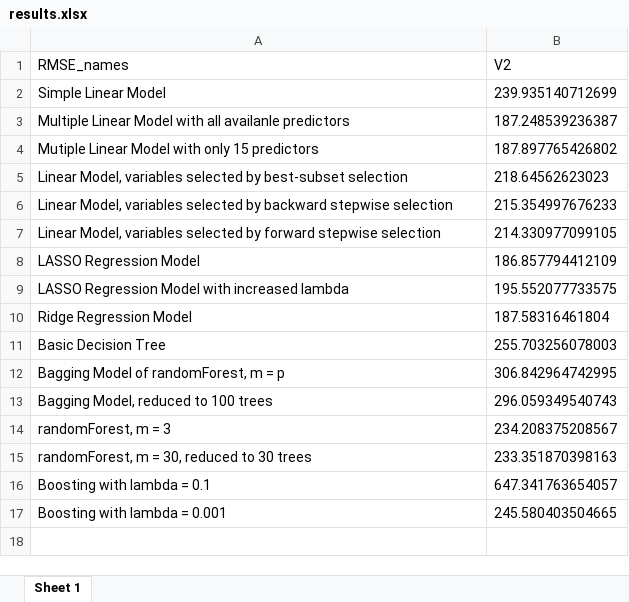
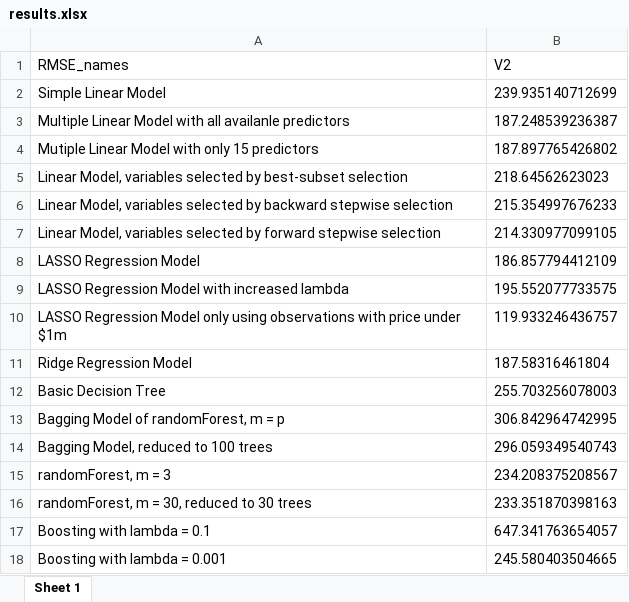
Before and after one commit to FlorenceGalliers/C7081-assessment, an Excel workbook: results.xlsx, sheet Sheet 1, drawn as a sheet; values as stored, in another font and other column widths than the file's, no borders; the diff names each change by its address in the sheet, - before the commit and + after, or states it on an @@ line.

```diff
--- a/results.xlsx (sheet Sheet 1)
+++ b/results.xlsx (sheet Sheet 1)
+row 10: LASSO Regression Model only using observations with price under $1m | 119.933246436757
```
Also changed, not shown: 27 other files.
